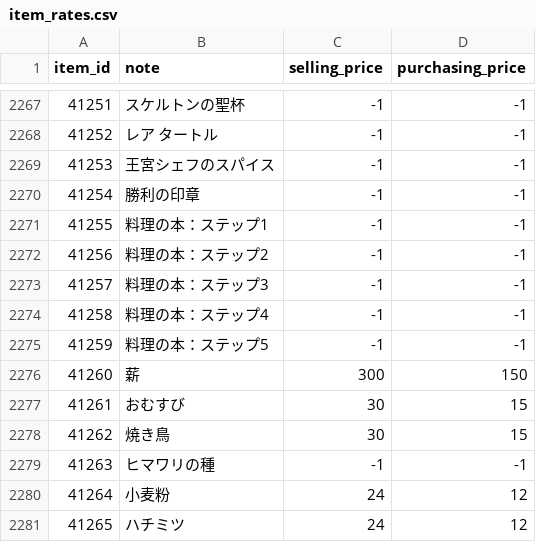
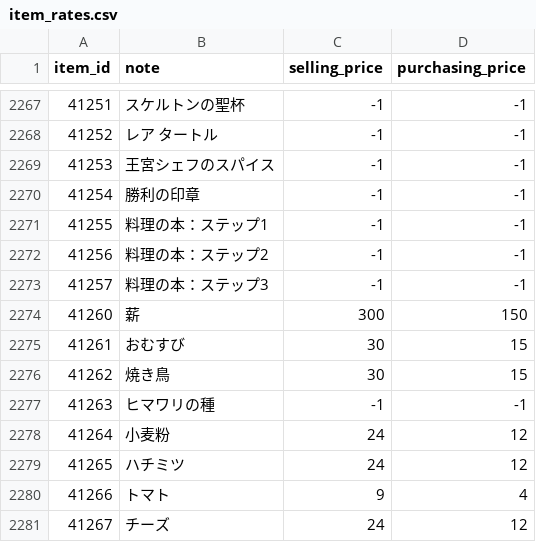
Before and after one commit to Kenji1/L1J-JP, a CSV file: db/csv/ja/item_rates.csv, drawn as a sheet; only a part is shown, gaps mark what is left out; the shorter side is filled out with more unchanged rows; the diff names each change by its address in the sheet, - before the commit and + after, or states it on an @@ line.

```diff
--- a/db/csv/ja/item_rates.csv
+++ b/db/csv/ja/item_rates.csv
-row 2274: 41258 | 料理の本：ステップ4 | -1 | -1
-row 2275: 41259 | 料理の本：ステップ5 | -1 | -1
```
Also changed, not shown: db/csv/ja/etc_items.csv, db/csv/ko/etc_items.csv, 3 other files.
